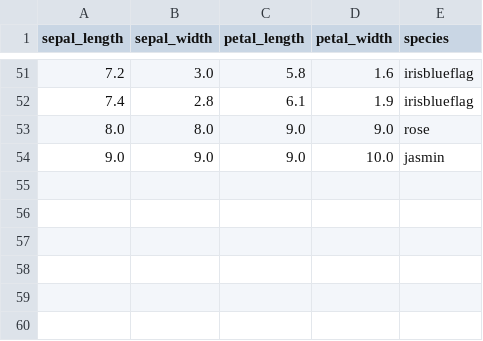
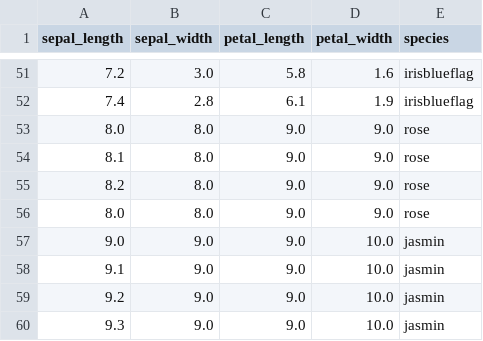
Before and after one commit to Devendranathashok/k8s-ml-deployments, a CSV file: sample_iris_data.csv, drawn as a sheet; only a part is shown, gaps mark what is left out.

```diff
--- a/sample_iris_data.csv
+++ b/sample_iris_data.csv
@@ -53,2 +53,8 @@ sepal_length,sepal_width,petal_length,petal_width,species
 8.0,8.0,9.0,9.0,rose
+8.1,8.0,9.0,9.0,rose
+8.2,8.0,9.0,9.0,rose
+8.0,8.0,9.0,9.0,rose
 9.0,9.0,9.0,10.0,jasmin
+9.1,9.0,9.0,10.0,jasmin
+9.2,9.0,9.0,10.0,jasmin
+9.3,9.0,9.0,10.0,jasmin
```
